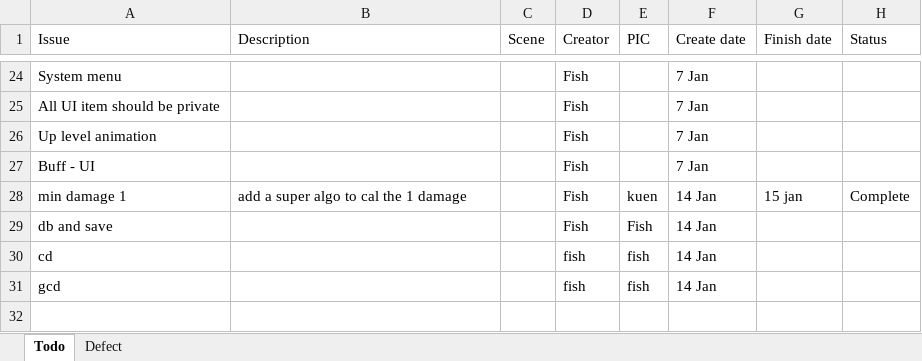
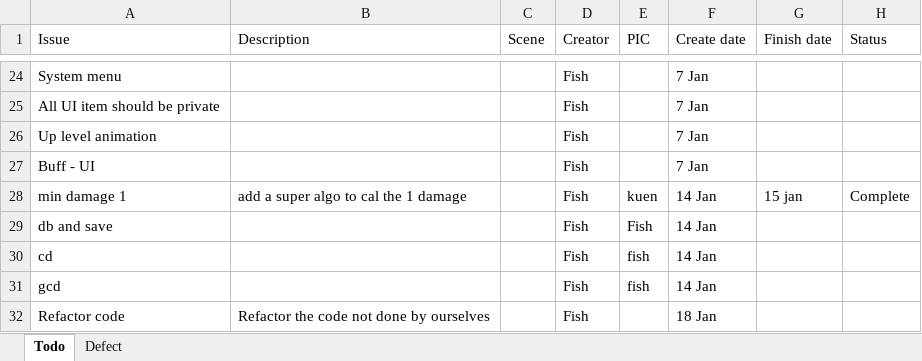
Before and after one commit to TeamNull/FYP, an Excel workbook: Todo&Defect.xlsx, sheet Todo, drawn as a sheet; only a part is shown, gaps mark what is left out; values as stored, in another font and other column widths than the file's, no borders; table styles not drawn; the diff names each change by its address in the sheet, - before the commit and + after, or states it on an @@ line.

```diff
--- a/Todo&Defect.xlsx (sheet Todo)
+++ b/Todo&Defect.xlsx (sheet Todo)
-D30:D31 (Creator): fish
+D30:D31 (Creator): Fish
+row 32: Refactor code | Refactor the code not done by ourselves |  | Fish |  | 18 Jan
```
Also changed, not shown: 6 other files.
